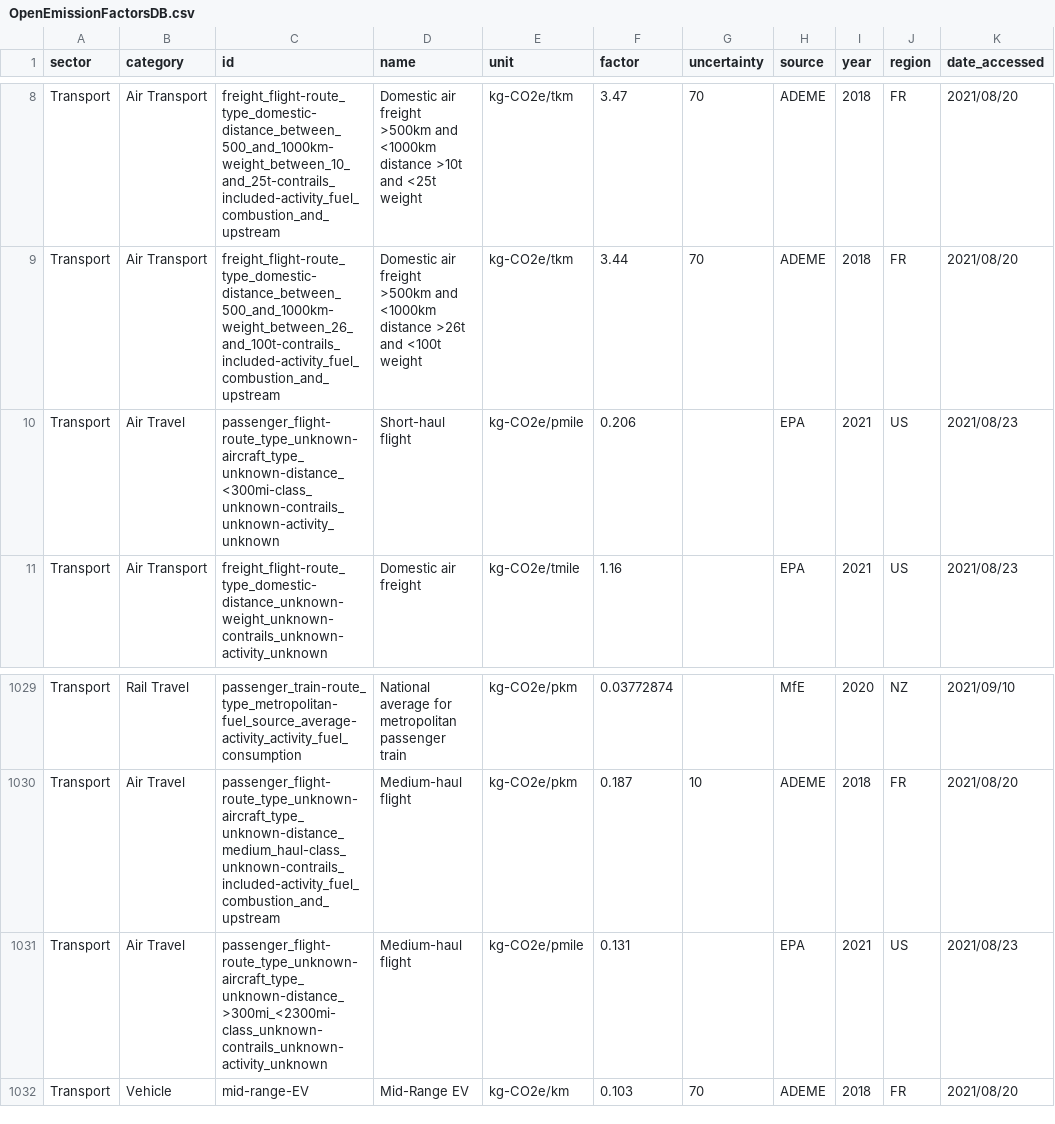
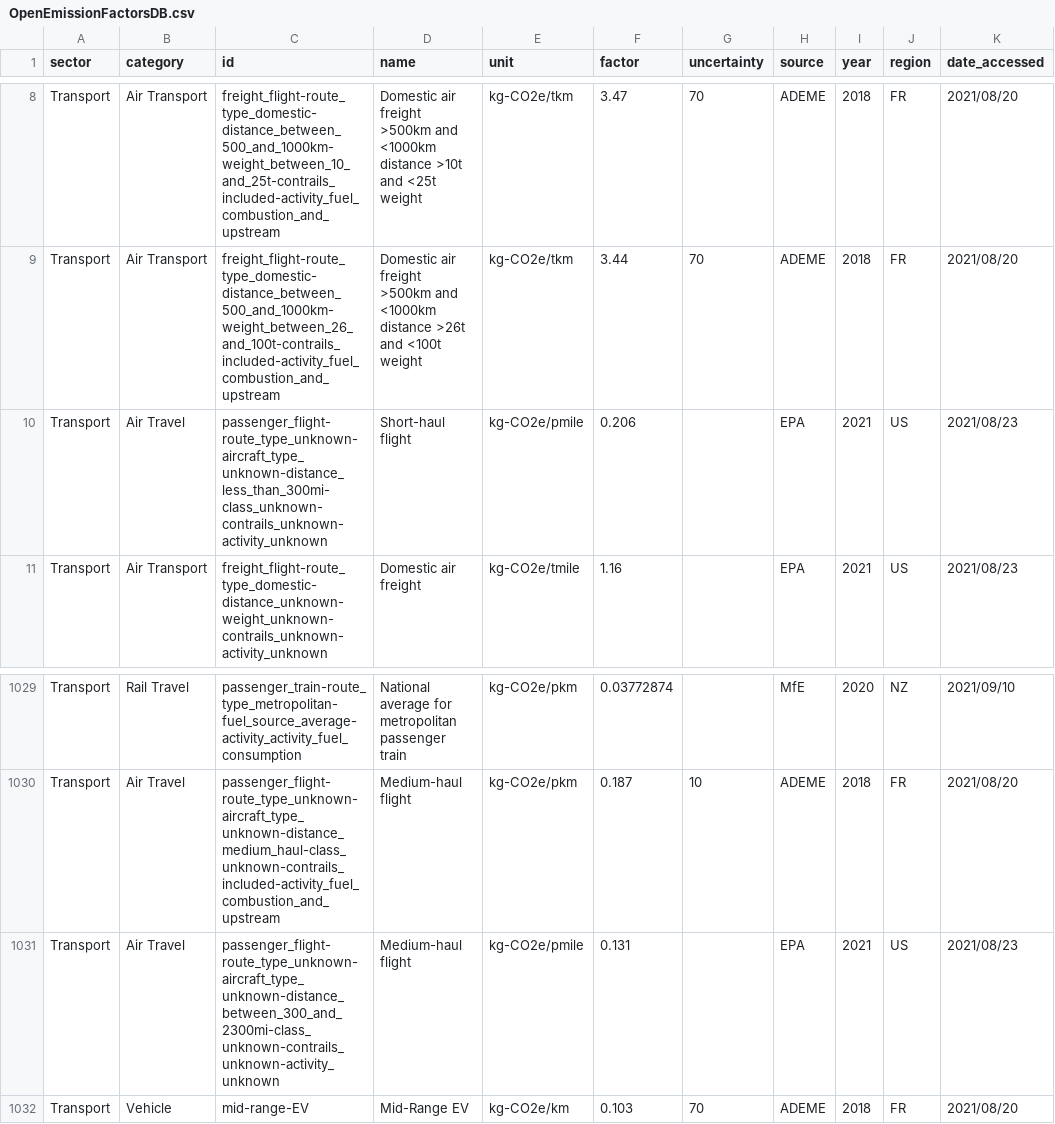
Before and after one commit to platy/Open-Emission-Factors-DB, a CSV file: OpenEmissionFactorsDB.csv, drawn as a sheet; only a part is shown, gaps mark what is left out; the diff covers the shown part only; the diff names each change by its address in the sheet, - before the commit and + after, or states it on an @@ line.

```diff
--- a/OpenEmissionFactorsDB.csv
+++ b/OpenEmissionFactorsDB.csv
-C10 (id): passenger_flight-route_type_unknown-aircraft_type_unknown-distance_<300mi-class_unknown-contrails_unknown-activity_unknown
+C10 (id): passenger_flight-route_type_unknown-aircraft_type_unknown-distance_less_than_300mi-class_unknown-contrails_unknown-activity_unknown
-C1031 (id): passenger_flight-route_type_unknown-aircraft_type_unknown-distance_>300mi_<2300mi-class_unknown-contrails_unknown-activity_unknown
+C1031 (id): passenger_flight-route_type_unknown-aircraft_type_unknown-distance_between_300_and_2300mi-class_unknown-contrails_unknown-activity_unknown
```
Also changed, not shown: 17 edited cells elsewhere in this file.
